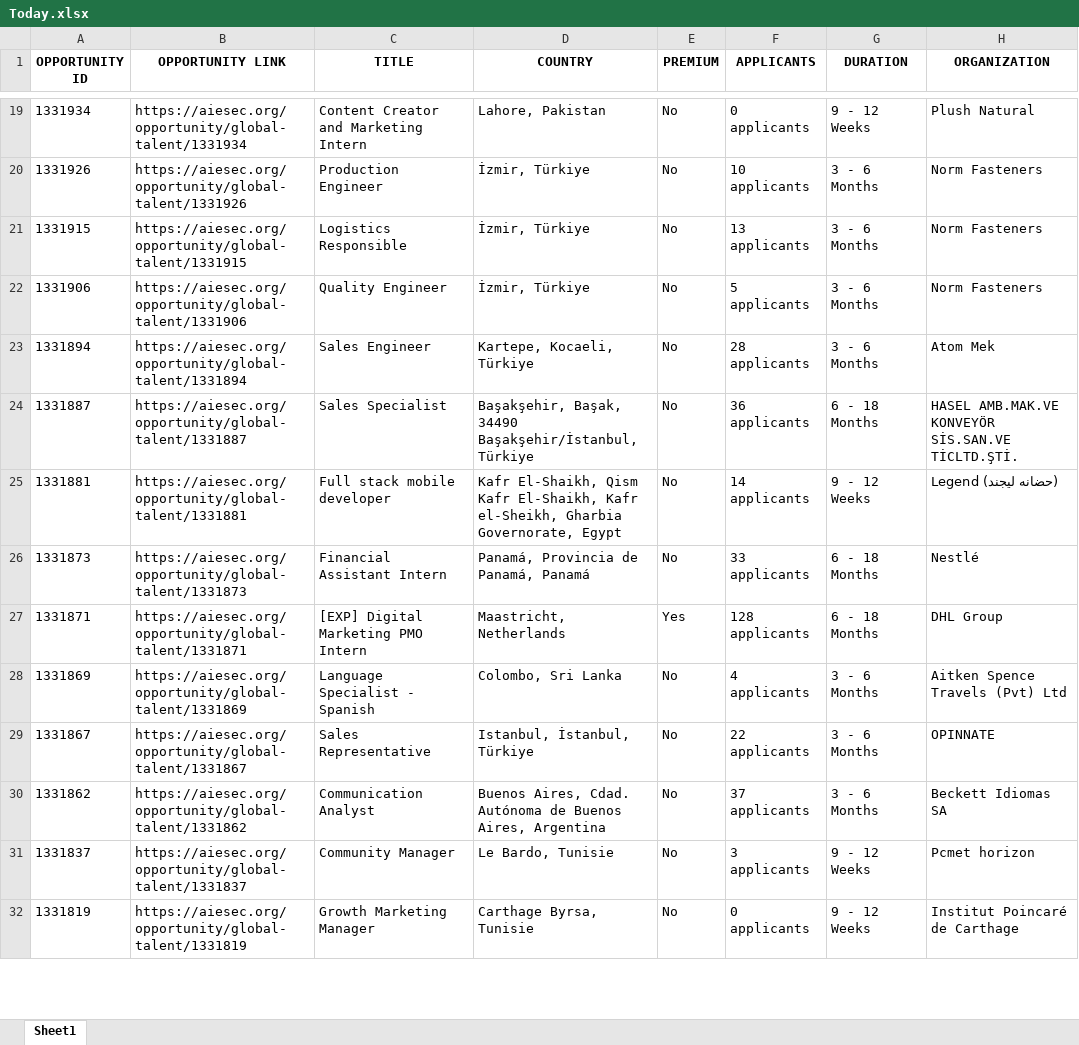
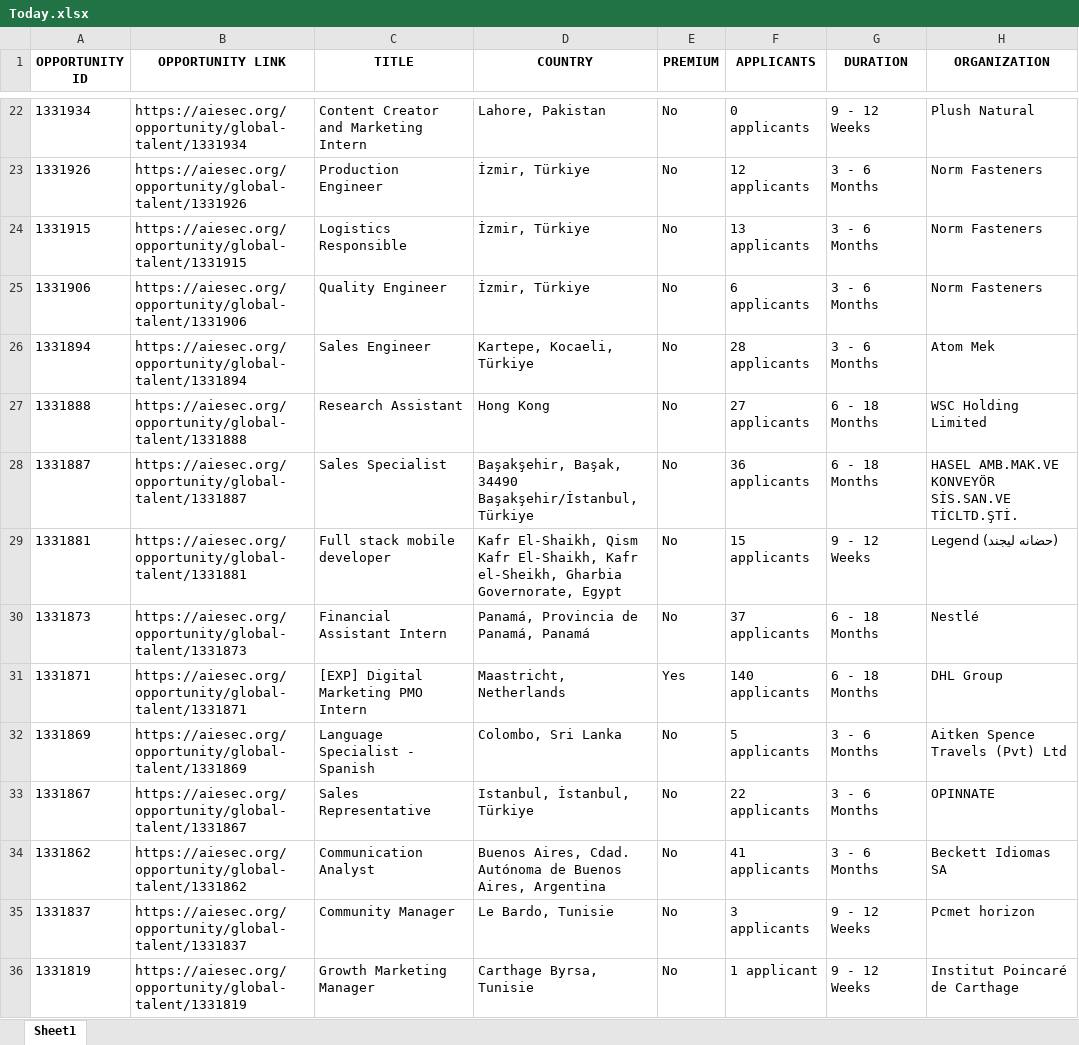
Before and after one commit to IbrahiimHassan/AIESEC_GUC, an Excel workbook: Today.xlsx, sheet Sheet1, drawn as a sheet; only a part is shown, gaps mark what is left out; values as stored, in another font and other column widths than the file's, no borders; addresses are those after the commit; the diff covers the shown part only; the diff names each change by its address in the sheet, - before the commit and + after, or states it on an @@ line.

```diff
--- a/Today.xlsx (sheet Sheet1)
+++ b/Today.xlsx (sheet Sheet1)
-F23 (APPLICANTS): 10 applicants
+F23 (APPLICANTS): 12 applicants
-F25 (APPLICANTS): 5 applicants
+F25 (APPLICANTS): 6 applicants
+row 27: 1331888 | https://aiesec.org/opportunity/global-talent/1331888 | Research Assistant | Hong Kong | No | 27 applicants | 6 - 18 Months | WSC Holding Limited
-F29 (APPLICANTS): 14 applicants
+F29 (APPLICANTS): 15 applicants
-F30 (APPLICANTS): 33 applicants
+F30 (APPLICANTS): 37 applicants
-F31 (APPLICANTS): 128 applicants
+F31 (APPLICANTS): 140 applicants
-F32 (APPLICANTS): 4 applicants
+F32 (APPLICANTS): 5 applicants
-F34 (APPLICANTS): 37 applicants
+F34 (APPLICANTS): 41 applicants
-F36 (APPLICANTS): 0 applicants
+F36 (APPLICANTS): 1 applicant
```
Also changed, not shown: 15 added rows, 6 removed rows, 3 moved rows and 111 edited cells elsewhere in this sheet, New.xlsx, 1 other file.
